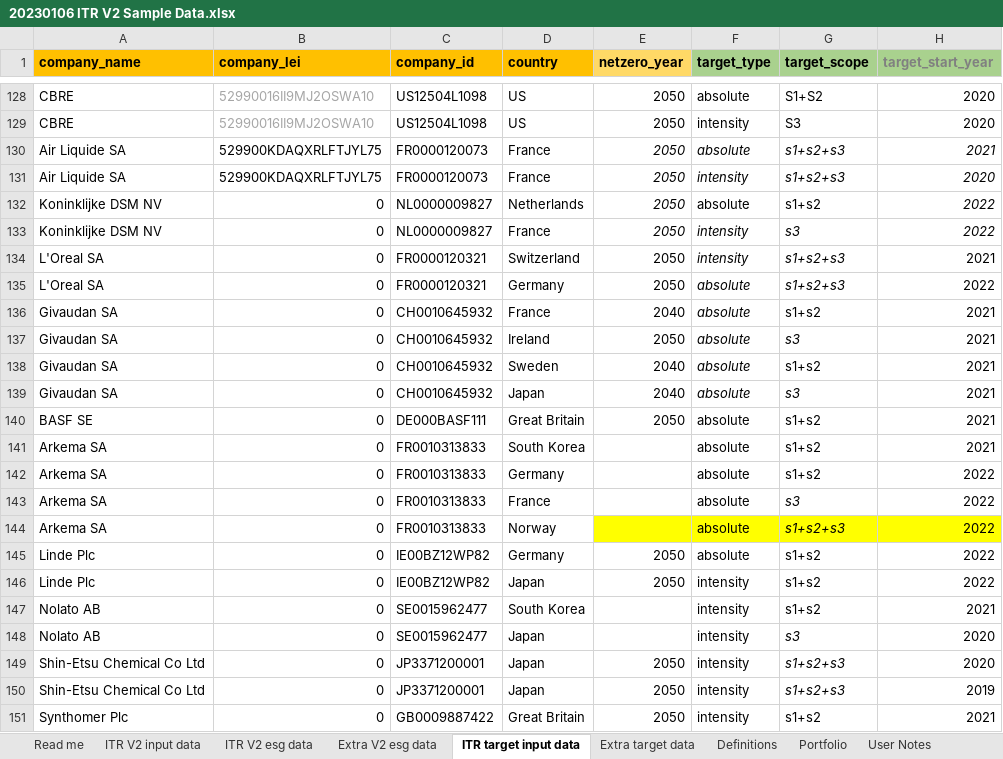
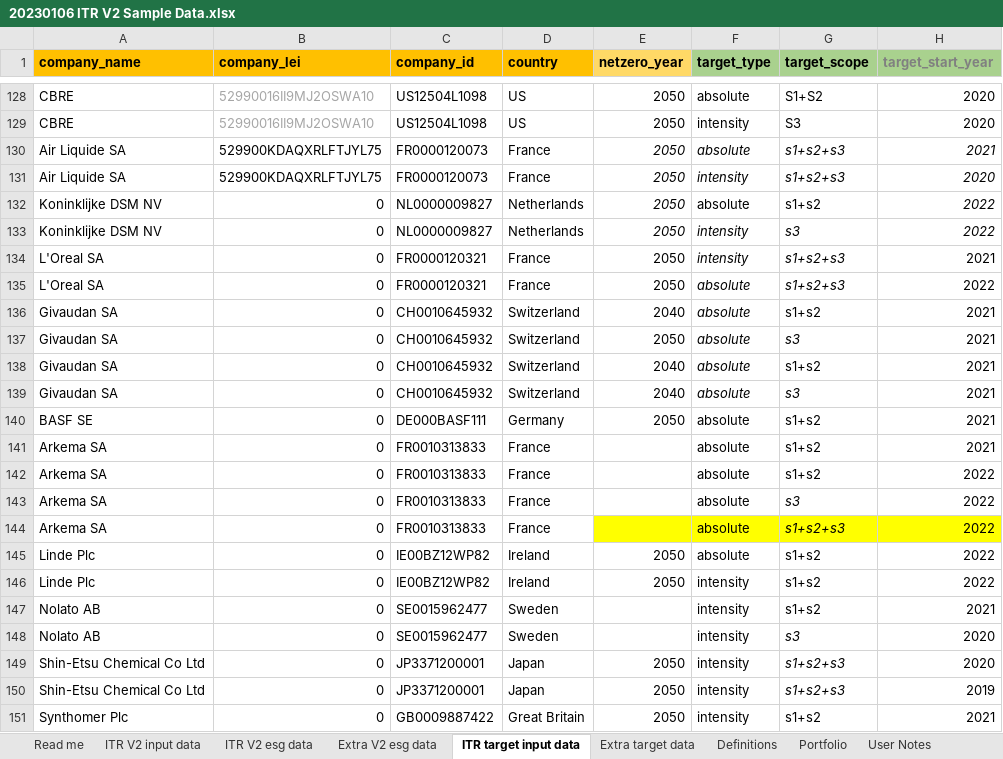
Before and after one commit to os-climate/ITR, an Excel workbook: examples/data/20230106 ITR V2 Sample Data.xlsx, sheet ITR target input data, drawn as a sheet; only a part is shown, gaps mark what is left out; values as stored, in another font and other column widths than the file's, no borders; the diff names each change by its address in the sheet, - before the commit and + after, or states it on an @@ line.

```diff
--- a/examples/data/20230106 ITR V2 Sample Data.xlsx (sheet ITR target input data)
+++ b/examples/data/20230106 ITR V2 Sample Data.xlsx (sheet ITR target input data)
-D133 (country): France
+D133 (country): Netherlands
-D134 (country): Switzerland
+D134 (country): France
-D135 (country): Germany
+D135 (country): France
-D136 (country): France
+D136 (country): Switzerland
-D137 (country): Ireland
+D137 (country): Switzerland
-D138 (country): Sweden
+D138 (country): Switzerland
-D139 (country): Japan
+D139 (country): Switzerland
-D140 (country): Great Britain
+D140 (country): Germany
-D141 (country): South Korea
+D141 (country): France
-D142 (country): Germany
+D142 (country): France
-D144 (country): Norway
+D144 (country): France
-D145 (country): Germany
+D145 (country): Ireland
-D146 (country): Japan
+D146 (country): Ireland
-D147 (country): South Korea
+D147 (country): Sweden
-D148 (country): Japan
+D148 (country): Sweden
```
Also changed, not shown: sheet Portfolio, sheet ITR V2 esg data, formulas that keep their value, 3 other files.
